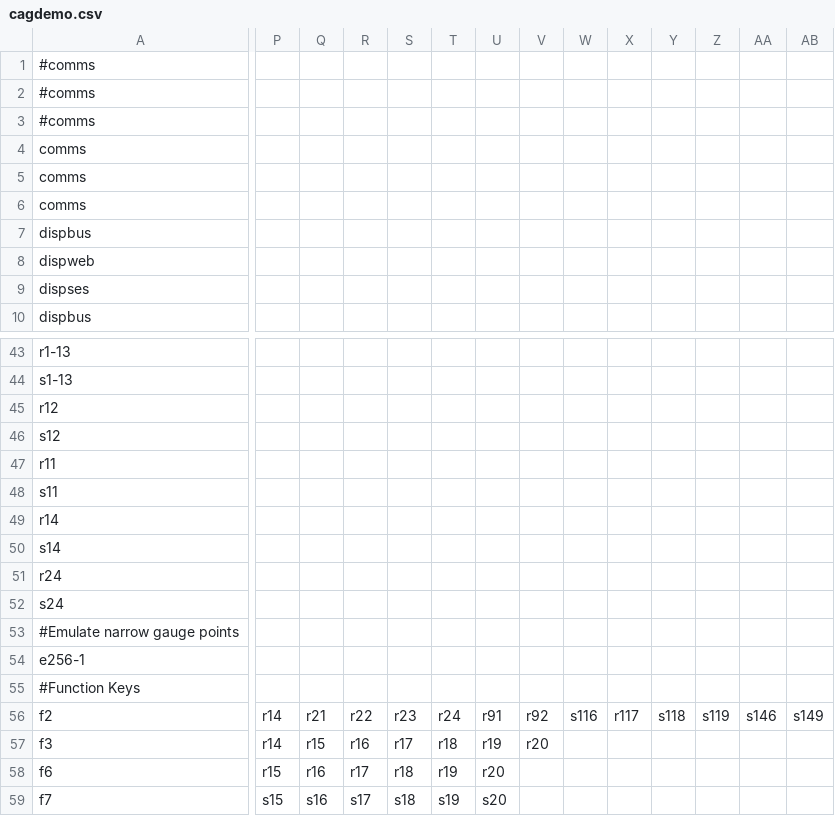
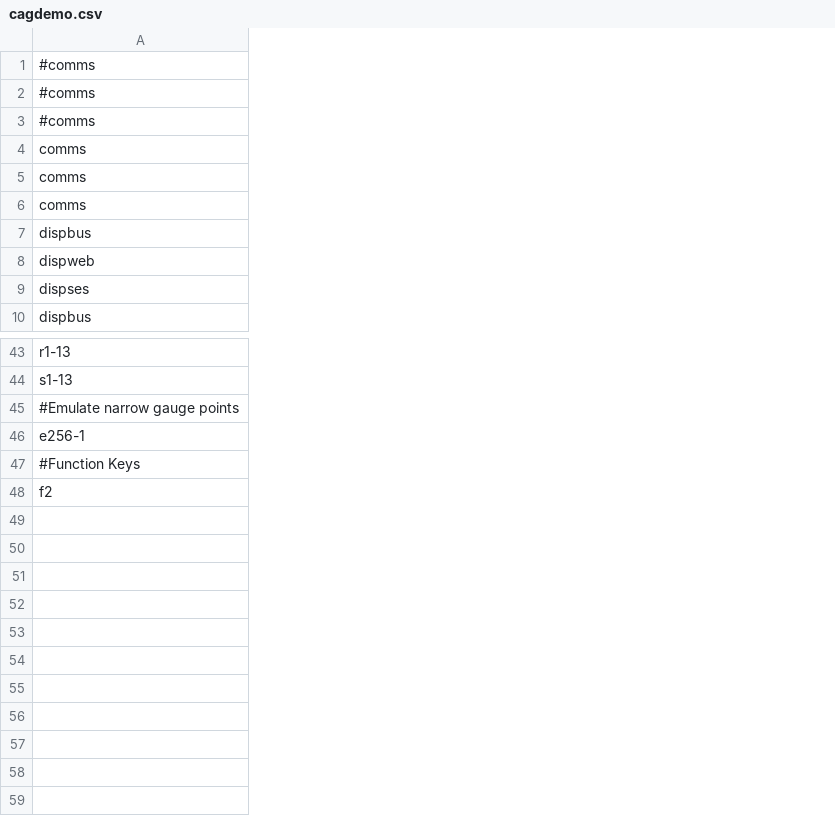
Before and after one commit to emthornber/demoPlankII, a CSV file: cagdemo.csv, drawn as a sheet; only a part is shown, gaps mark what is left out; removed rows and columns are numbered as before the commit, all else as after; rows hold the shown columns only; the diff covers the shown part only; the diff names each change by its address in the sheet, - before the commit and + after, or states it on an @@ line.

```diff
--- a/cagdemo.csv
+++ b/cagdemo.csv
-column P, empty
-column Q, empty
-column R, empty
-column S, empty
-column T, empty
-column U, empty
-column V, empty
-column W, empty
-column X, empty
-column Y, empty
-column Z, empty
-column AA, empty
-column AB, empty
-row 45: r12
-row 46: s12
-row 47: r11
-row 48: s11
-row 49: r14
-row 50: s14
-row 51: r24
-row 52: s24
-row 56: f2 | r14 | r21 | r22 | r23 | r24 | r91 | r92 | s116 | r117 | s118 | s119 | s146 | s149
-row 57: f3 | r14 | r15 | r16 | r17 | r18 | r19 | r20
-row 58: f6 | r15 | r16 | r17 | r18 | r19 | r20
-row 59: f7 | s15 | s16 | s17 | s18 | s19 | s20
+row 48: f2
```
Also changed, not shown: 1 added column elsewhere in this file, 9 other files.
